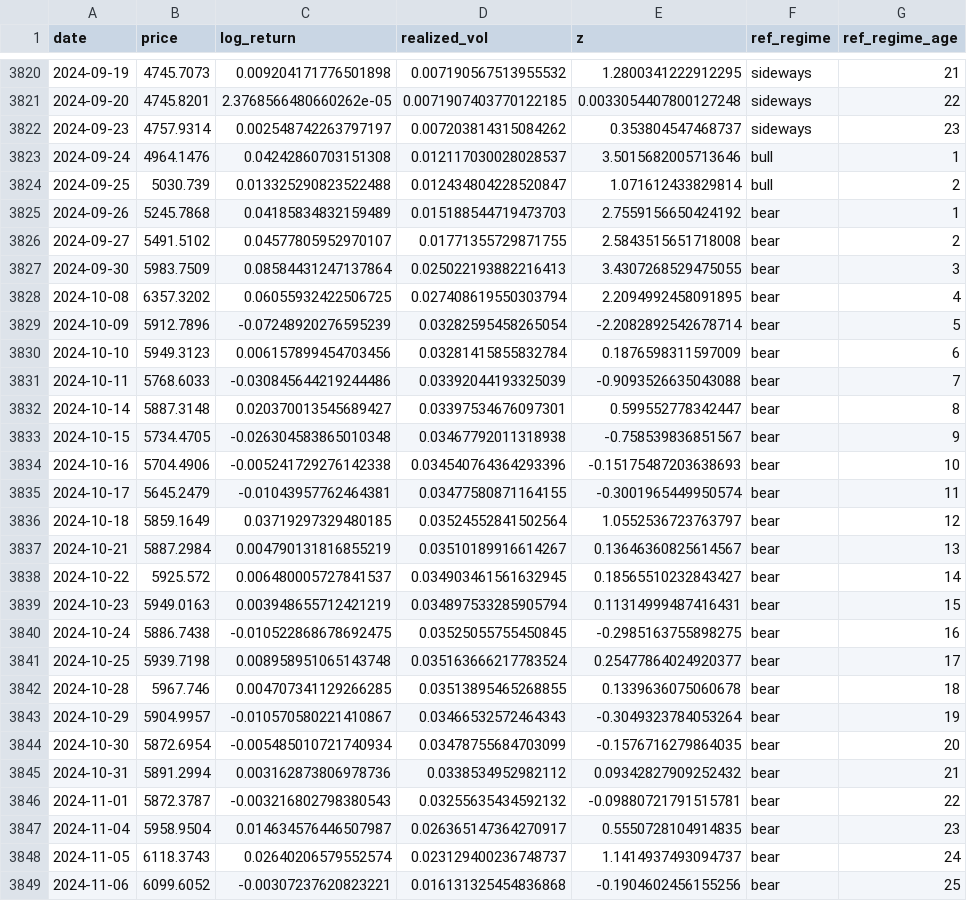
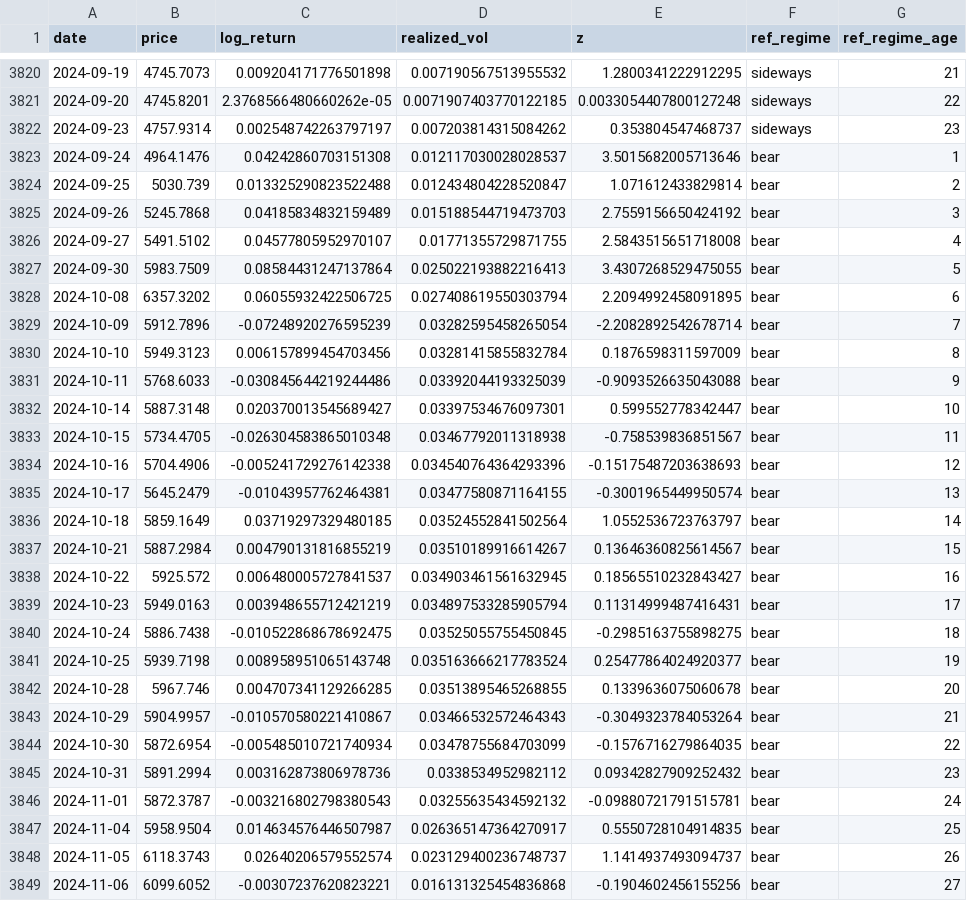
Before and after one commit to Viola-Jiang/project, a CSV file: regime_timing_engine/data/features.csv, drawn as a sheet; only a part is shown, gaps mark what is left out; the diff covers the shown part only.

```diff
--- a/regime_timing_engine/data/features.csv
+++ b/regime_timing_engine/data/features.csv
@@ -3822,28 +3822,28 @@ date,price,log_return,realized_vol,z,ref_regime,ref_regime_age
 2024-09-23,4757.9314,0.002548742263797197,0.007203814315084262,0.353804547468737,sideways,23
-2024-09-24,4964.1476,0.04242860703151308,0.012117030028028537,3.5015682005713646,bull,1
-2024-09-25,5030.739,0.013325290823522488,0.012434804228520847,1.071612433829814,bull,2
-2024-09-26,5245.7868,0.04185834832159489,0.015188544719473703,2.7559156650424192,bear,1
-2024-09-27,5491.5102,0.04577805952970107,0.01771355729871755,2.5843515651718008,bear,2
-2024-09-30,5983.7509,0.08584431247137864,0.025022193882216413,3.4307268529475055,bear,3
-2024-10-08,6357.3202,0.06055932422506725,0.027408619550303794,2.2094992458091895,bear,4
-2024-10-09,5912.7896,-0.07248920276595239,0.03282595458265054,-2.2082892542678714,bear,5
-2024-10-10,5949.3123,0.006157899454703456,0.03281415855832784,0.1876598311597009,bear,6
-2024-10-11,5768.6033,-0.030845644219244486,0.03392044193325039,-0.9093526635043088,bear,7
-2024-10-14,5887.3148,0.020370013545689427,0.03397534676097301,0.599552778342447,bear,8
-2024-10-15,5734.4705,-0.026304583865010348,0.03467792011318938,-0.758539836851567,bear,9
-2024-10-16,5704.4906,-0.005241729276142338,0.034540764364293396,-0.15175487203638693,bear,10
-2024-10-17,5645.2479,-0.01043957762464381,0.03477580871164155,-0.3001965449950574,bear,11
-2024-10-18,5859.1649,0.03719297329480185,0.03524552841502564,1.0552536723763797,bear,12
-2024-10-21,5887.2984,0.004790131816855219,0.03510189916614267,0.13646360825614567,bear,13
-2024-10-22,5925.572,0.006480005727841537,0.034903461561632945,0.18565510232843427,bear,14
-2024-10-23,5949.0163,0.003948655712421219,0.034897533285905794,0.11314999487416431,bear,15
-2024-10-24,5886.7438,-0.010522868678692475,0.03525055755450845,-0.2985163755898275,bear,16
-2024-10-25,5939.7198,0.008958951065143748,0.035163666217783524,0.25477864024920377,bear,17
-2024-10-28,5967.746,0.004707341129266285,0.03513895465268855,0.1339636075060678,bear,18
-2024-10-29,5904.9957,-0.010570580221410867,0.03466532572464343,-0.3049323784053264,bear,19
-2024-10-30,5872.6954,-0.005485010721740934,0.03478755684703099,-0.1576716279864035,bear,20
-2024-10-31,5891.2994,0.003162873806978736,0.0338534952982112,0.09342827909252432,bear,21
-2024-11-01,5872.3787,-0.003216802798380543,0.03255635434592132,-0.09880721791515781,bear,22
-2024-11-04,5958.9504,0.014634576446507987,0.026365147364270917,0.5550728104914835,bear,23
-2024-11-05,6118.3743,0.02640206579552574,0.023129400236748737,1.1414937493094737,bear,24
-2024-11-06,6099.6052,-0.00307237620823221,0.016131325454836868,-0.1904602456155256,bear,25
+2024-09-24,4964.1476,0.04242860703151308,0.012117030028028537,3.5015682005713646,bear,1
+2024-09-25,5030.739,0.013325290823522488,0.012434804228520847,1.071612433829814,bear,2
+2024-09-26,5245.7868,0.04185834832159489,0.015188544719473703,2.7559156650424192,bear,3
+2024-09-27,5491.5102,0.04577805952970107,0.01771355729871755,2.5843515651718008,bear,4
+2024-09-30,5983.7509,0.08584431247137864,0.025022193882216413,3.4307268529475055,bear,5
+2024-10-08,6357.3202,0.06055932422506725,0.027408619550303794,2.2094992458091895,bear,6
+2024-10-09,5912.7896,-0.07248920276595239,0.03282595458265054,-2.2082892542678714,bear,7
+2024-10-10,5949.3123,0.006157899454703456,0.03281415855832784,0.1876598311597009,bear,8
+2024-10-11,5768.6033,-0.030845644219244486,0.03392044193325039,-0.9093526635043088,bear,9
+2024-10-14,5887.3148,0.020370013545689427,0.03397534676097301,0.599552778342447,bear,10
+2024-10-15,5734.4705,-0.026304583865010348,0.03467792011318938,-0.758539836851567,bear,11
+2024-10-16,5704.4906,-0.005241729276142338,0.034540764364293396,-0.15175487203638693,bear,12
+2024-10-17,5645.2479,-0.01043957762464381,0.03477580871164155,-0.3001965449950574,bear,13
+2024-10-18,5859.1649,0.03719297329480185,0.03524552841502564,1.0552536723763797,bear,14
+2024-10-21,5887.2984,0.004790131816855219,0.03510189916614267,0.13646360825614567,bear,15
+2024-10-22,5925.572,0.006480005727841537,0.034903461561632945,0.18565510232843427,bear,16
+2024-10-23,5949.0163,0.003948655712421219,0.034897533285905794,0.11314999487416431,bear,17
+2024-10-24,5886.7438,-0.010522868678692475,0.03525055755450845,-0.2985163755898275,bear,18
+2024-10-25,5939.7198,0.008958951065143748,0.035163666217783524,0.25477864024920377,bear,19
+2024-10-28,5967.746,0.004707341129266285,0.03513895465268855,0.1339636075060678,bear,20
+2024-10-29,5904.9957,-0.010570580221410867,0.03466532572464343,-0.3049323784053264,bear,21
+2024-10-30,5872.6954,-0.005485010721740934,0.03478755684703099,-0.1576716279864035,bear,22
+2024-10-31,5891.2994,0.003162873806978736,0.0338534952982112,0.09342827909252432,bear,23
+2024-11-01,5872.3787,-0.003216802798380543,0.03255635434592132,-0.09880721791515781,bear,24
+2024-11-04,5958.9504,0.014634576446507987,0.026365147364270917,0.5550728104914835,bear,25
+2024-11-05,6118.3743,0.02640206579552574,0.023129400236748737,1.1414937493094737,bear,26
+2024-11-06,6099.6052,-0.00307237620823221,0.016131325454836868,-0.1904602456155256,bear,27
```
Also changed, not shown: 113 edited cells elsewhere in this file, regime_timing_engine/outputs/validation/results/bocpd_results.csv, regime_timing_engine/outputs/validation/results/emission_transitions_drop.csv, 13 other files.
